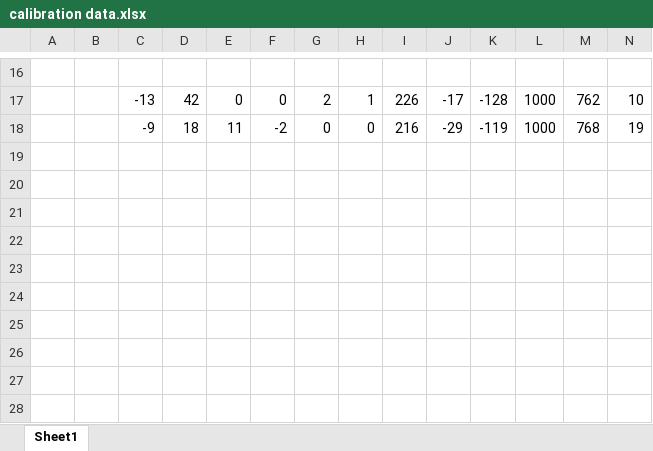
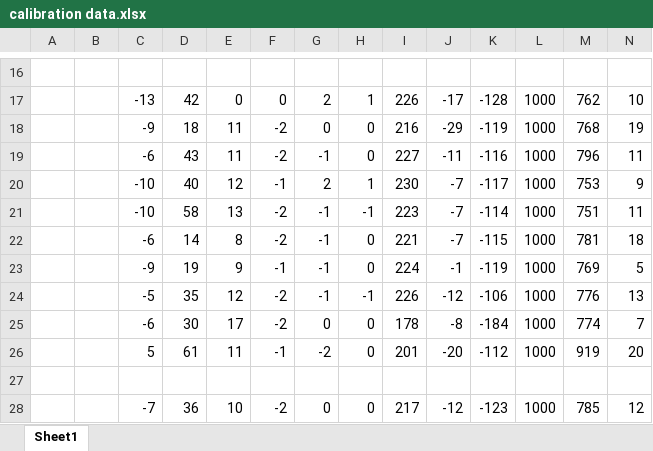
Before and after one commit to samsam2610/ble-data-logging, an Excel workbook: calibration data.xlsx, sheet Sheet1, drawn as a sheet; only a part is shown, gaps mark what is left out; values as stored, in another font and other column widths than the file's, no borders; rows hold the shown columns only; the diff names each change by its address in the sheet, - before the commit and + after, or states it on an @@ line.

Commit message:
Stabilized calibration data

```diff
--- a/calibration data.xlsx (sheet Sheet1)
+++ b/calibration data.xlsx (sheet Sheet1)
+row 19:  |  | -6 | 43 | 11 | -2 | -1 | 0 | 227 | -11 | -116 | 1000 | 796 | 11
+row 20:  |  | -10 | 40 | 12 | -1 | 2 | 1 | 230 | -7 | -117 | 1000 | 753 | 9
+row 21:  |  | -10 | 58 | 13 | -2 | -1 | -1 | 223 | -7 | -114 | 1000 | 751 | 11
+row 22:  |  | -6 | 14 | 8 | -2 | -1 | 0 | 221 | -7 | -115 | 1000 | 781 | 18
+row 23:  |  | -9 | 19 | 9 | -1 | -1 | 0 | 224 | -1 | -119 | 1000 | 769 | 5
+row 24:  |  | -5 | 35 | 12 | -2 | -1 | -1 | 226 | -12 | -106 | 1000 | 776 | 13
+row 25:  |  | -6 | 30 | 17 | -2 | 0 | 0 | 178 | -8 | -184 | 1000 | 774 | 7
+row 26:  |  | 5 | 61 | 11 | -1 | -2 | 0 | 201 | -20 | -112 | 1000 | 919 | 20
+row 27: (empty)
+row 28:  |  | -7 | 36 | 10 | -2 | 0 | 0 | 217 | -12 | -123 | 1000 | 785 | 12
```
Also changed, not shown: 1 other file.
